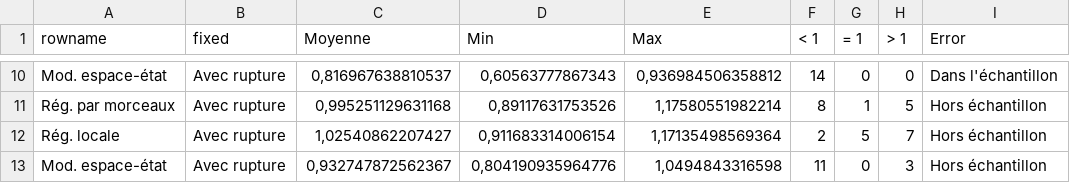
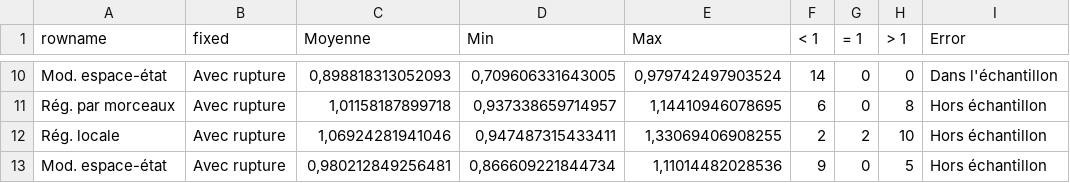
Before and after one commit to InseeFrLab/DT-tvcoef, a CSV file: DT/img/error_table.csv, drawn as a sheet; only a part is shown, gaps mark what is left out; the diff covers the shown part only.

```diff
--- a/DT/img/error_table.csv
+++ b/DT/img/error_table.csv
@@ -10,4 +10,4 @@
-"Mod. espace-état";"Avec rupture";0,816967638810537;0,60563777867343;0,936984506358812;14;0;0;"Dans l'échantillon"
-"Rég. par morceaux";"Avec rupture";0,995251129631168;0,89117631753526;1,17580551982214;8;1;5;"Hors échantillon"
-"Rég. locale";"Avec rupture";1,02540862207427;0,911683314006154;1,17135498569364;2;5;7;"Hors échantillon"
-"Mod. espace-état";"Avec rupture";0,932747872562367;0,804190935964776;1,0494843316598;11;0;3;"Hors échantillon"
+"Mod. espace-état";"Avec rupture";0,898818313052093;0,709606331643005;0,979742497903524;14;0;0;"Dans l'échantillon"
+"Rég. par morceaux";"Avec rupture";1,01158187899718;0,937338659714957;1,14410946078695;6;0;8;"Hors échantillon"
+"Rég. locale";"Avec rupture";1,06924281941046;0,947487315433411;1,33069406908255;2;2;10;"Hors échantillon"
+"Mod. espace-état";"Avec rupture";0,980212849256481;0,866609221844734;1,11014482028536;9;0;5;"Hors échantillon"
```
Also changed, not shown: 32 edited cells elsewhere in this file, DT/img/nb_models.csv, 3 other files.
